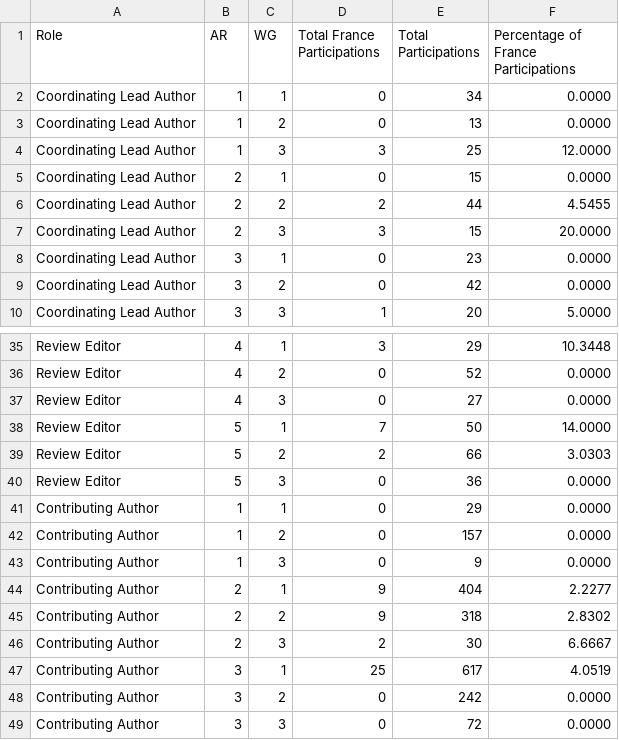
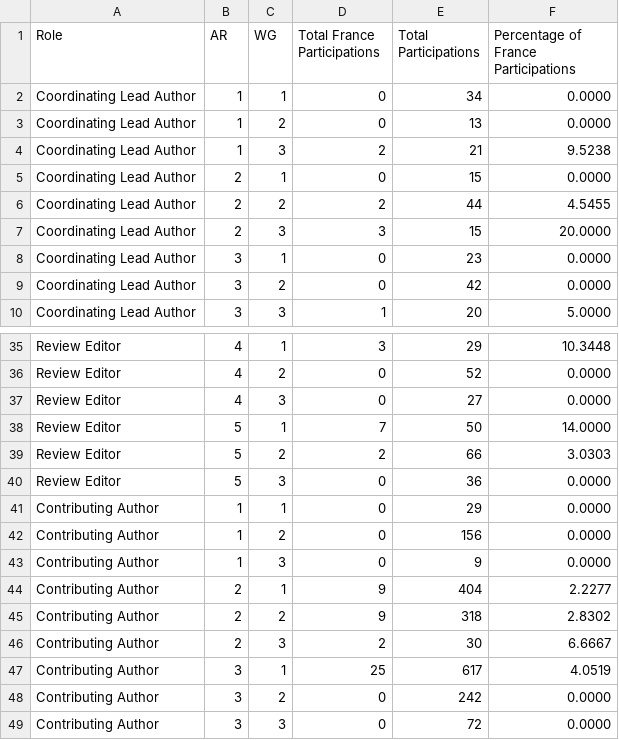
Before and after one commit to eric-brechemier/ipcc-database, a CSV file: data/total_france_participations_by_ar_wg_role.csv, drawn as a sheet; only a part is shown, gaps mark what is left out.

```diff
--- a/data/total_france_participations_by_ar_wg_role.csv
+++ b/data/total_france_participations_by_ar_wg_role.csv
@@ -3,3 +3,3 @@ Coordinating Lead Author,1,1,0,34,0.0000
 Coordinating Lead Author,1,2,0,13,0.0000
-Coordinating Lead Author,1,3,3,25,12.0000
+Coordinating Lead Author,1,3,2,21,9.5238
 Coordinating Lead Author,2,1,0,15,0.0000
@@ -41,3 +41,3 @@ Review Editor,5,3,0,36,0.0000
 Contributing Author,1,1,0,29,0.0000
-Contributing Author,1,2,0,157,0.0000
+Contributing Author,1,2,0,156,0.0000
 Contributing Author,1,3,0,9,0.0000
```
Also changed, not shown: data/france_participations.csv, data/participations.csv, 7 other files.
